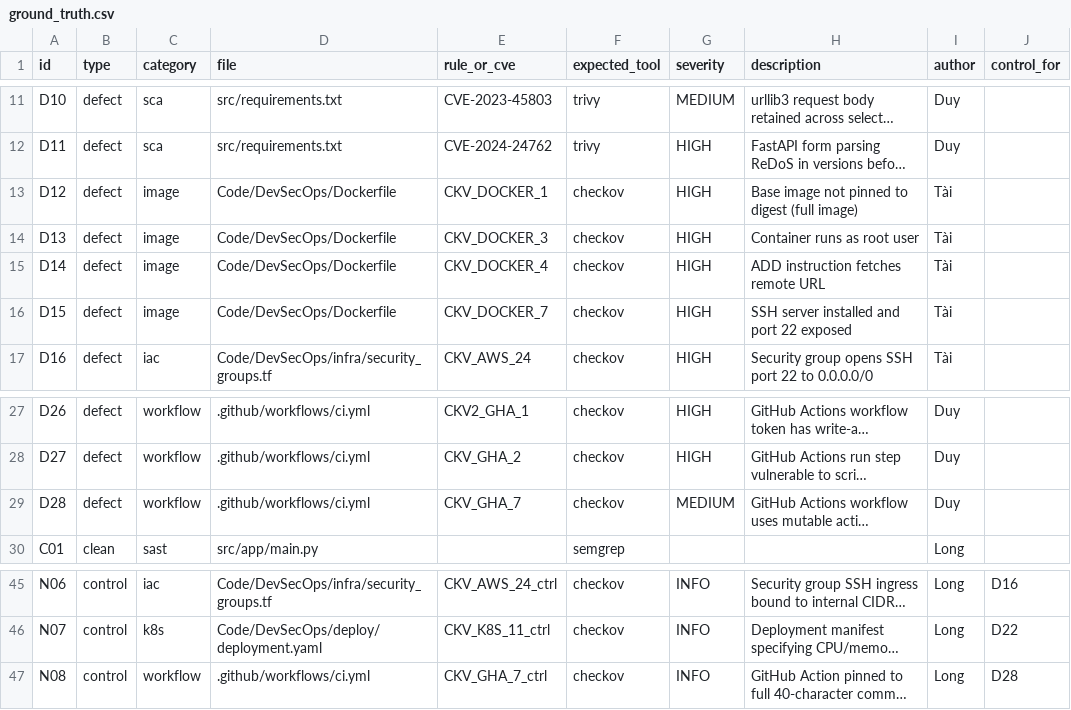
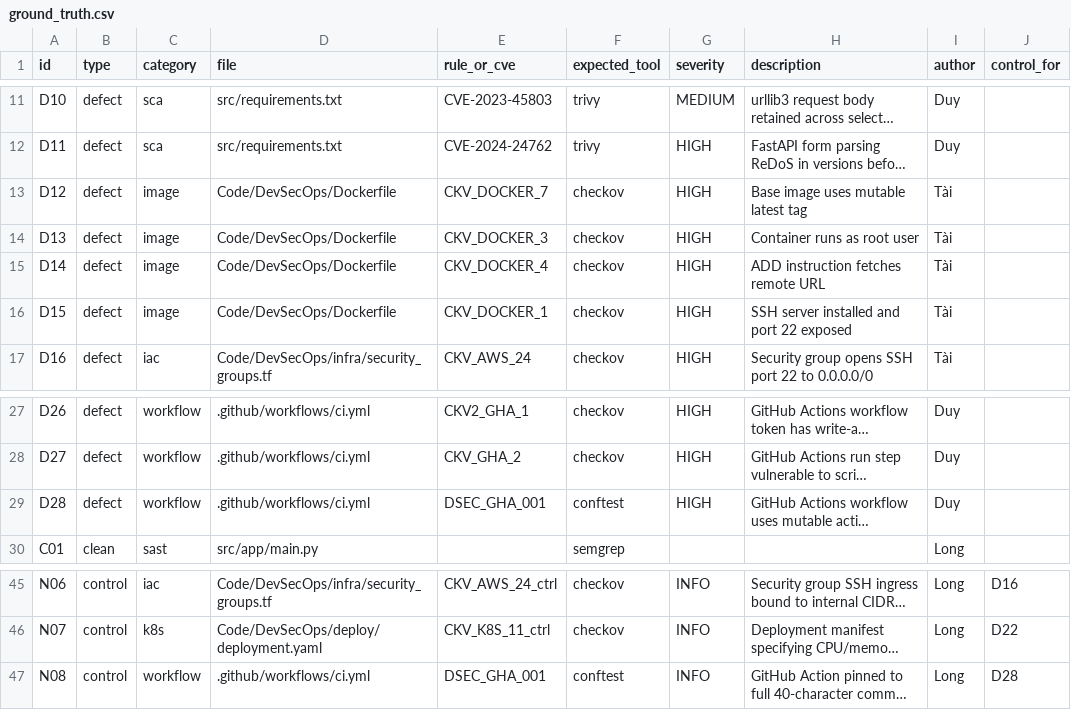
Before and after one commit to gialong611/DevSecOps_Project, a CSV file: Code/DevSecOps/ground_truth/ground_truth.csv, drawn as a sheet; only a part is shown, gaps mark what is left out; long unchanged cells end in …; the diff names each change by its address in the sheet, - before the commit and + after, or states it on an @@ line.

```diff
--- a/Code/DevSecOps/ground_truth/ground_truth.csv
+++ b/Code/DevSecOps/ground_truth/ground_truth.csv
-E13 (rule_or_cve): CKV_DOCKER_1
+E13 (rule_or_cve): CKV_DOCKER_7
-H13 (description): Base image not pinned to digest (full image)
+H13 (description): Base image uses mutable latest tag
-E16 (rule_or_cve): CKV_DOCKER_7
+E16 (rule_or_cve): CKV_DOCKER_1
-E29 (rule_or_cve): CKV_GHA_7
+E29 (rule_or_cve): DSEC_GHA_001
-F29 (expected_tool): checkov
+F29 (expected_tool): conftest
-G29 (severity): MEDIUM
+G29 (severity): HIGH
-E47 (rule_or_cve): CKV_GHA_7_ctrl
+E47 (rule_or_cve): DSEC_GHA_001
-F47 (expected_tool): checkov
+F47 (expected_tool): conftest
```
Also changed, not shown: 14 other files.
